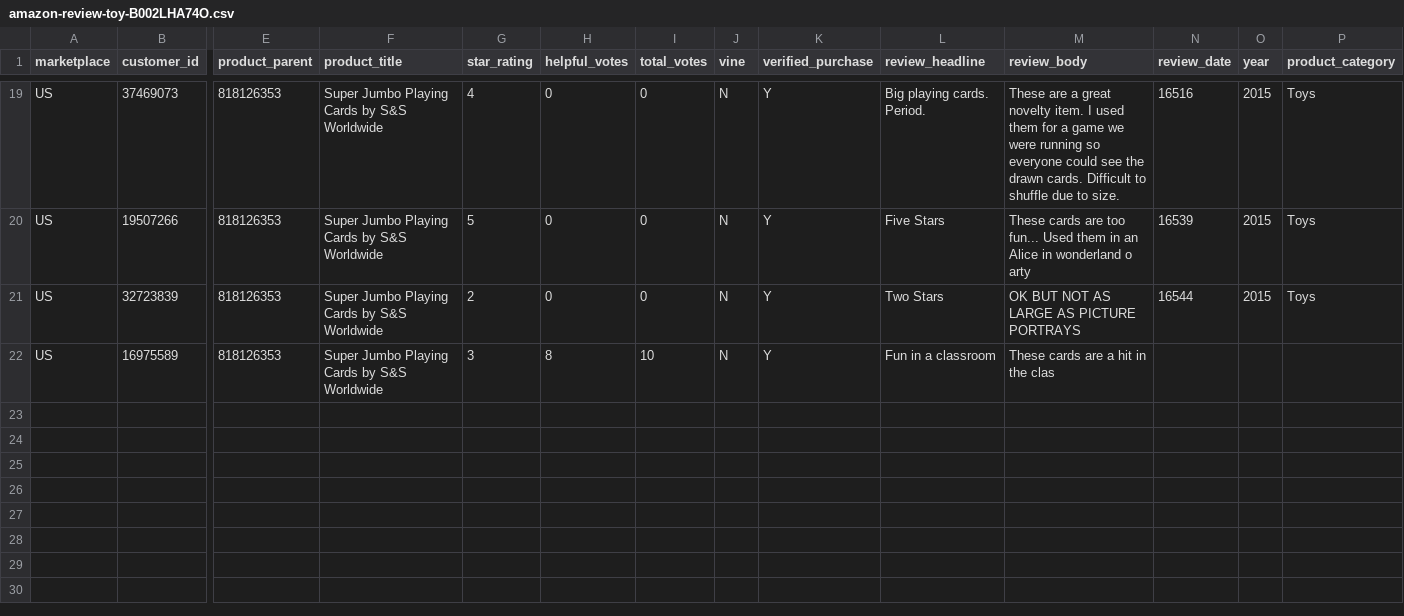
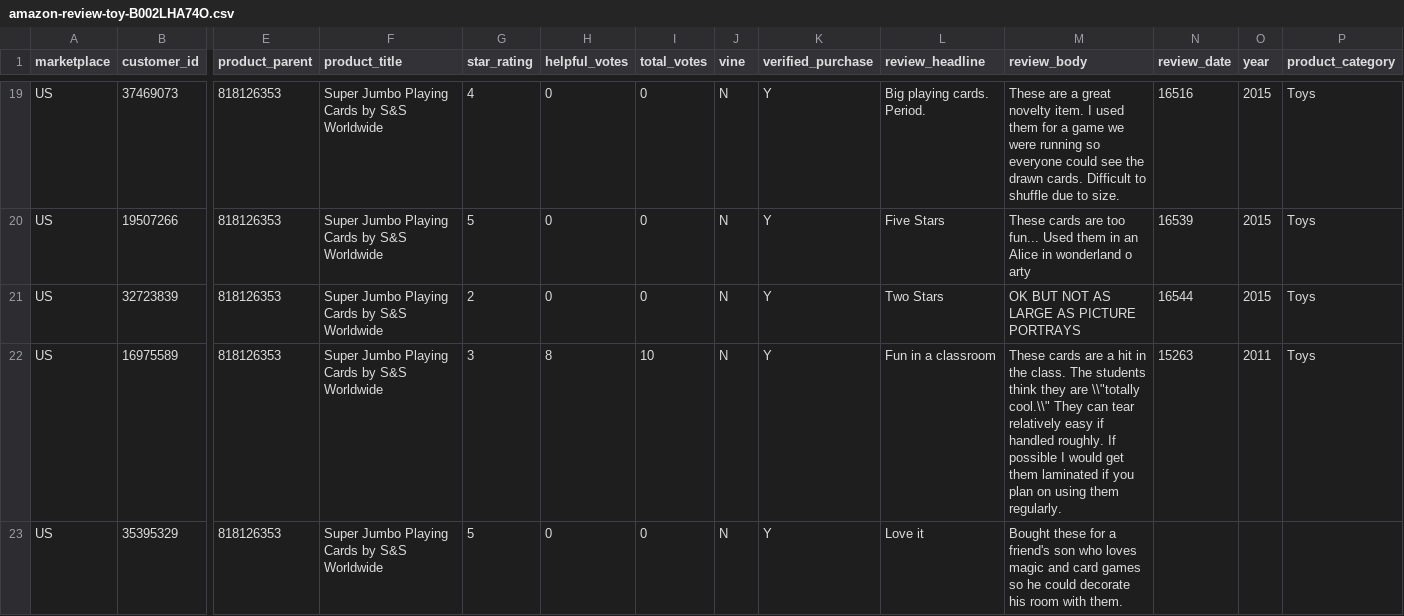
Before and after one commit to reapersy/serverless-nlp-solution-cdk, a CSV file: script/simulation/data/amazon-review-toy-B002LHA74O.csv, drawn as a sheet; only a part is shown, gaps mark what is left out; rows hold the shown columns only; the diff names each change by its address in the sheet, - before the commit and + after, or states it on an @@ line.

```diff
--- a/script/simulation/data/amazon-review-toy-B002LHA74O.csv
+++ b/script/simulation/data/amazon-review-toy-B002LHA74O.csv
-M22 (review_body): …in the clas
+M22 (review_body): …in the class. The students think they are \\"totally cool.\\" They can tear relatively easy if handled roughly. If possible I would get them laminated if you plan on using them regularly.
-N22 (review_date): (empty)
+N22 (review_date): 15263
-O22 (year): (empty)
+O22 (year): 2011
-P22 (product_category): (empty)
+P22 (product_category): Toys
+row 23: US | 35395329 | 818126353 | Super Jumbo Playing Cards by S&S Worldwide | 5 | 0 | 0 | N | Y | Love it | Bought these for a friend's son who loves magic and card games so he could decorate his room with them.
```
